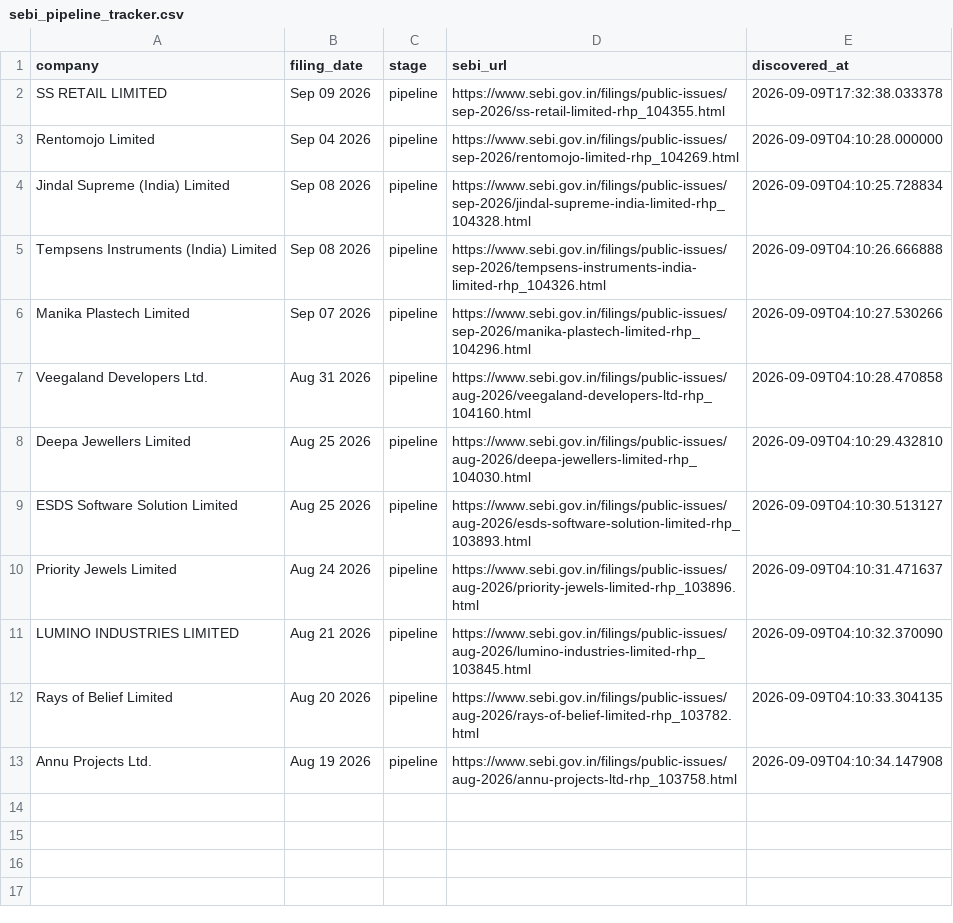
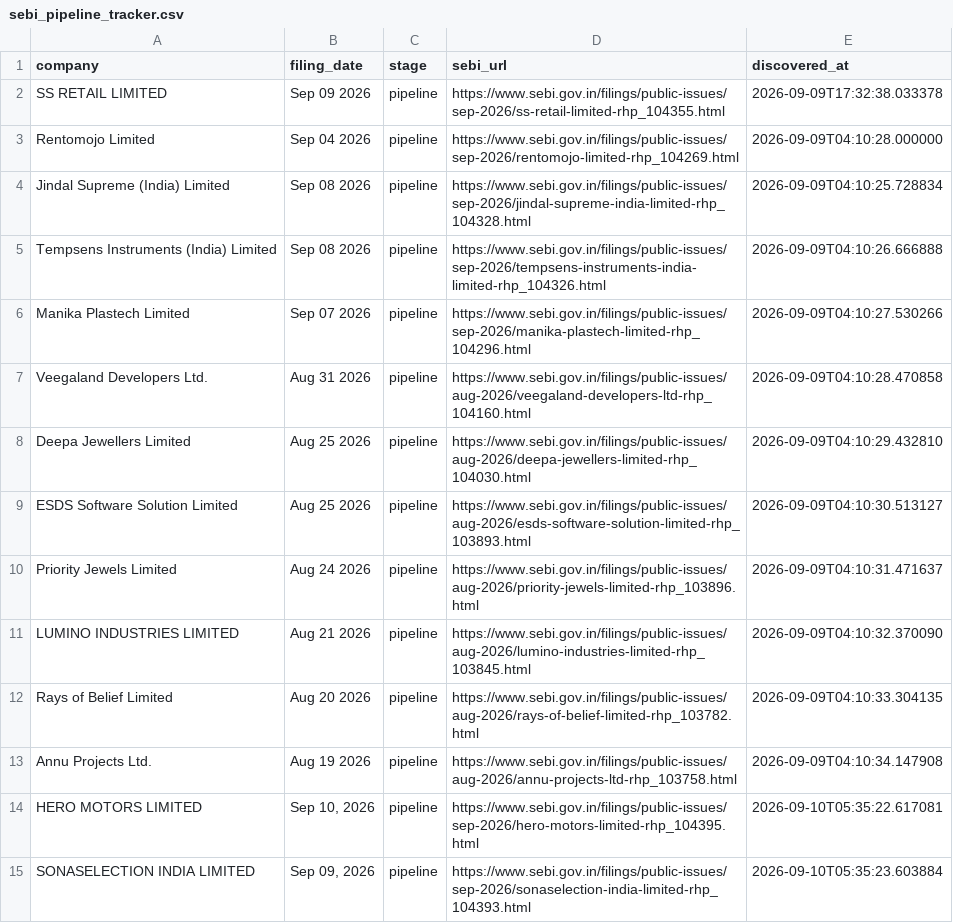
Before and after one commit to Rachitjainca/bse-ipo-tracker, a CSV file: sebi_pipeline_tracker.csv, drawn as a sheet.

Commit message:
Update IPO & pipeline trackers [skip ci]

```diff
--- a/sebi_pipeline_tracker.csv
+++ b/sebi_pipeline_tracker.csv
@@ -13 +13,3 @@ Rays of Belief Limited,Aug 20 2026,pipeline,https://www.sebi.gov.in/filings/publ
 Annu Projects Ltd.,Aug 19 2026,pipeline,https://www.sebi.gov.in/filings/public-issues/aug-2026/annu-projects-ltd-rhp_103758.html,2026-09-09T04:10:34.147908
+HERO MOTORS LIMITED,"Sep 10, 2026",pipeline,https://www.sebi.gov.in/filings/public-issues/sep-2026/hero-motors-limited-rhp_104395.html,2026-09-10T05:35:22.617081
+SONASELECTION INDIA LIMITED,"Sep 09, 2026",pipeline,https://www.sebi.gov.in/filings/public-issues/sep-2026/sonaselection-india-limited-rhp_104393.html,2026-09-10T05:35:23.603884
```
